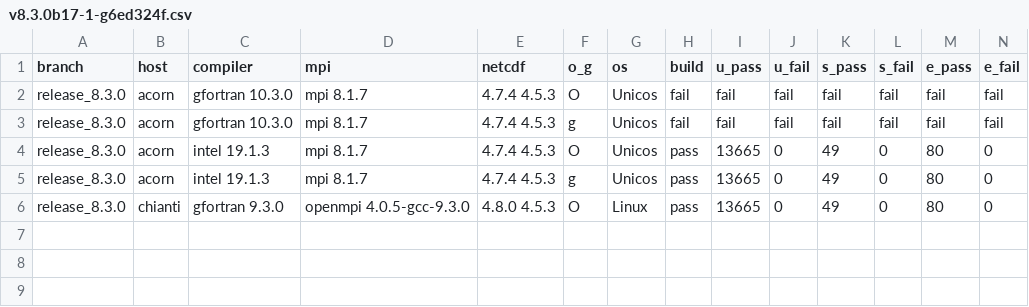
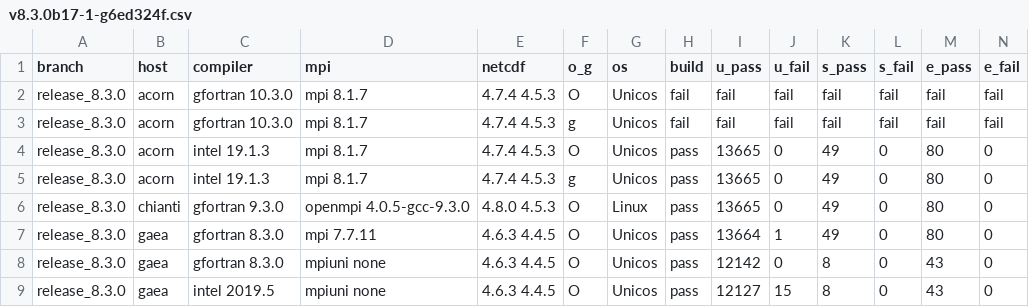
Before and after one commit to esmf-org/esmf-test-summary-2022-07, a CSV file: release_8.3.0/v8.3.0b17-1-g6ed324f.csv, drawn as a sheet; only a part is shown; rows hold the shown columns only; the diff names each change by its address in the sheet, - before the commit and + after, or states it on an @@ line.

Commit message:
'updated summary for hash v8.3.0b17-1-g6ed324f on release/8.3.0'

```diff
--- a/release_8.3.0/v8.3.0b17-1-g6ed324f.csv
+++ b/release_8.3.0/v8.3.0b17-1-g6ed324f.csv
+row 7: release_8.3.0 | gaea | gfortran 8.3.0 | mpi 7.7.11 | 4.6.3 4.4.5 | O | Unicos | pass | 13664 | 1 | 49 | 0 | 80 | 0
+row 8: release_8.3.0 | gaea | gfortran 8.3.0 | mpiuni none | 4.6.3 4.4.5 | O | Unicos | pass | 12142 | 0 | 8 | 0 | 43 | 0
+row 9: release_8.3.0 | gaea | intel 2019.5 | mpiuni none | 4.6.3 4.4.5 | O | Unicos | pass | 12127 | 15 | 8 | 0 | 43 | 0
```
Also changed, not shown: 2 other files.
